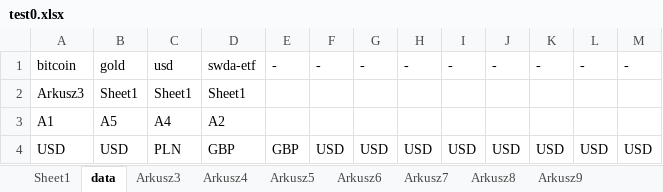
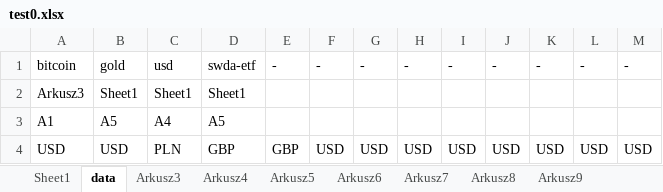
Before and after one commit to lunerien/price_updater, an Excel workbook: test0.xlsx, sheet data, drawn as a sheet; values as stored, in another font and other column widths than the file's, no borders; the diff names each change by its address in the sheet, - before the commit and + after, or states it on an @@ line.

```diff
--- a/test0.xlsx (sheet data)
+++ b/test0.xlsx (sheet data)
-D3: A2
+D3: A5
```
Also changed, not shown: sheet Sheet1, sheet Arkusz3, 3 other files.
